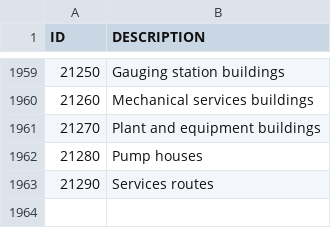
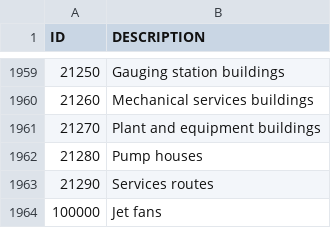
Before and after one commit to jwmarsden/ThickDelta, a CSV file: src/main/resources/asset_management/data/classification/V0006_Classification.csv, drawn as a sheet; only a part is shown, gaps mark what is left out.

```diff
--- a/src/main/resources/asset_management/data/classification/V0006_Classification.csv
+++ b/src/main/resources/asset_management/data/classification/V0006_Classification.csv
@@ -1963 +1963,2 @@
 21290,Services routes
+100000,Jet fans
```
Also changed, not shown: 4 other files.
